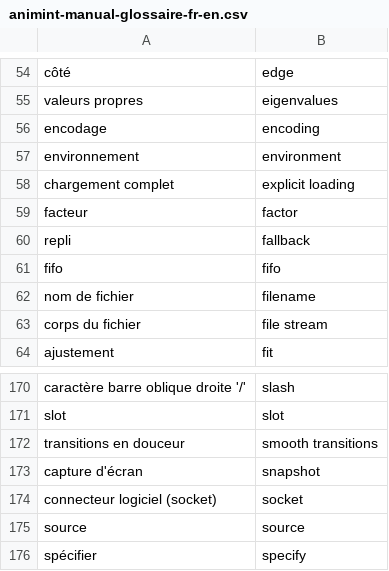
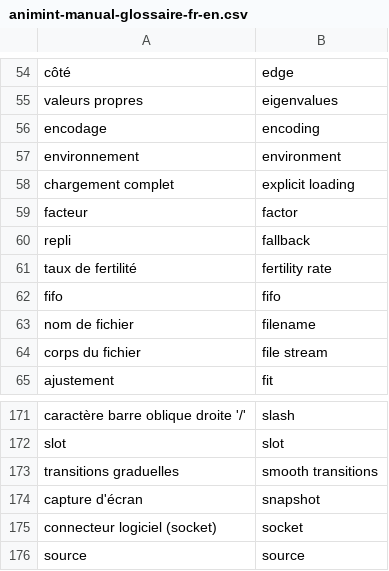
Before and after one commit to animint/animint-manual-fr, a CSV file: animint-manual-glossaire-fr-en.csv, drawn as a sheet; only a part is shown, gaps mark what is left out; the shorter side is filled out with more unchanged rows.

```diff
--- a/animint-manual-glossaire-fr-en.csv
+++ b/animint-manual-glossaire-fr-en.csv
@@ -60,2 +60,3 @@ facteur,factor
 repli,fallback
+taux de fertilité,fertility rate
 fifo,fifo
@@ -171,3 +172,3 @@ caractère barre oblique droite '/',slash
 slot,slot
-transitions en douceur,smooth transitions
+transitions graduelles,smooth transitions
 capture d'écran,snapshot
```
Also changed, not shown: 2 other files.
